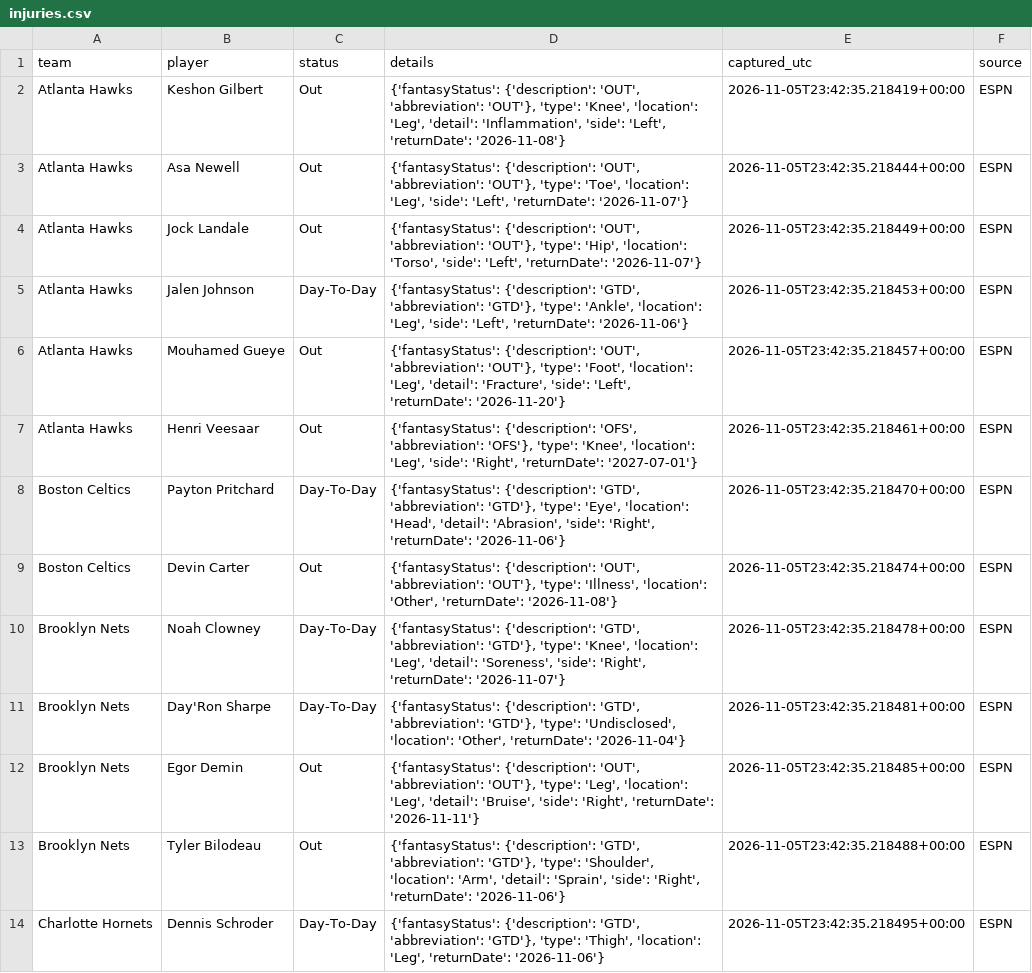
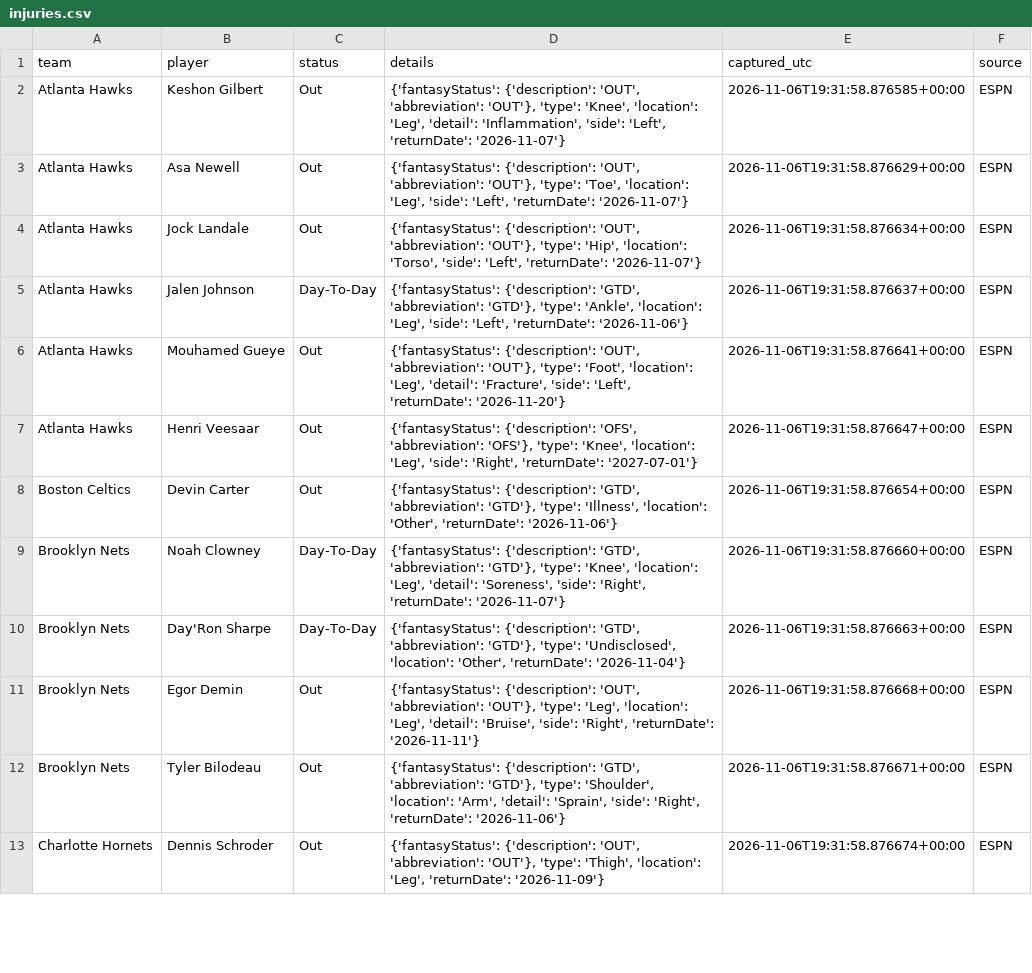
Before and after one commit to conny92-coder/Nba-edge, a CSV file: data/injuries.csv, drawn as a sheet; only a part is shown; the diff covers the shown part only.

```diff
--- a/data/injuries.csv
+++ b/data/injuries.csv
@@ -1,14 +1,13 @@
 team,player,status,details,captured_utc,source
-Atlanta Hawks,Keshon Gilbert,Out,"{'fantasyStatus': {'description': 'OUT', 'abbreviation': 'OUT'}, 'type': 'Knee', 'location': 'Leg', 'detail': 'Inflammation', 'side': 'Left', 'returnDate': '2026-11-08'}",2026-11-05T23:42:35.218419+00:00,ESPN
-Atlanta Hawks,Asa Newell,Out,"{'fantasyStatus': {'description': 'OUT', 'abbreviation': 'OUT'}, 'type': 'Toe', 'location': 'Leg', 'side': 'Left', 'returnDate': '2026-11-07'}",2026-11-05T23:42:35.218444+00:00,ESPN
-Atlanta Hawks,Jock Landale,Out,"{'fantasyStatus': {'description': 'OUT', 'abbreviation': 'OUT'}, 'type': 'Hip', 'location': 'Torso', 'side': 'Left', 'returnDate': '2026-11-07'}",2026-11-05T23:42:35.218449+00:00,ESPN
-Atlanta Hawks,Jalen Johnson,Day-To-Day,"{'fantasyStatus': {'description': 'GTD', 'abbreviation': 'GTD'}, 'type': 'Ankle', 'location': 'Leg', 'side': 'Left', 'returnDate': '2026-11-06'}",2026-11-05T23:42:35.218453+00:00,ESPN
-Atlanta Hawks,Mouhamed Gueye,Out,"{'fantasyStatus': {'description': 'OUT', 'abbreviation': 'OUT'}, 'type': 'Foot', 'location': 'Leg', 'detail': 'Fracture', 'side': 'Left', 'returnDate': '2026-11-20'}",2026-11-05T23:42:35.218457+00:00,ESPN
-Atlanta Hawks,Henri Veesaar,Out,"{'fantasyStatus': {'description': 'OFS', 'abbreviation': 'OFS'}, 'type': 'Knee', 'location': 'Leg', 'side': 'Right', 'returnDate': '2027-07-01'}",2026-11-05T23:42:35.218461+00:00,ESPN
-Boston Celtics,Payton Pritchard,Day-To-Day,"{'fantasyStatus': {'description': 'GTD', 'abbreviation': 'GTD'}, 'type': 'Eye', 'location': 'Head', 'detail': 'Abrasion', 'side': 'Right', 'returnDate': '2026-11-06'}",2026-11-05T23:42:35.218470+00:00,ESPN
-Boston Celtics,Devin Carter,Out,"{'fantasyStatus': {'description': 'OUT', 'abbreviation': 'OUT'}, 'type': 'Illness', 'location': 'Other', 'returnDate': '2026-11-08'}",2026-11-05T23:42:35.218474+00:00,ESPN
-Brooklyn Nets,Noah Clowney,Day-To-Day,"{'fantasyStatus': {'description': 'GTD', 'abbreviation': 'GTD'}, 'type': 'Knee', 'location': 'Leg', 'detail': 'Soreness', 'side': 'Right', 'returnDate': '2026-11-07'}",2026-11-05T23:42:35.218478+00:00,ESPN
-Brooklyn Nets,Day'Ron Sharpe,Day-To-Day,"{'fantasyStatus': {'description': 'GTD', 'abbreviation': 'GTD'}, 'type': 'Undisclosed', 'location': 'Other', 'returnDate': '2026-11-04'}",2026-11-05T23:42:35.218481+00:00,ESPN
-Brooklyn Nets,Egor Demin,Out,"{'fantasyStatus': {'description': 'OUT', 'abbreviation': 'OUT'}, 'type': 'Leg', 'location': 'Leg', 'detail': 'Bruise', 'side': 'Right', 'returnDate': '2026-11-11'}",2026-11-05T23:42:35.218485+00:00,ESPN
-Brooklyn Nets,Tyler Bilodeau,Out,"{'fantasyStatus': {'description': 'GTD', 'abbreviation': 'GTD'}, 'type': 'Shoulder', 'location': 'Arm', 'detail': 'Sprain', 'side': 'Right', 'returnDate': '2026-11-06'}",2026-11-05T23:42:35.218488+00:00,ESPN
-Charlotte Hornets,Dennis Schroder,Day-To-Day,"{'fantasyStatus': {'description': 'GTD', 'abbreviation': 'GTD'}, 'type': 'Thigh', 'location': 'Leg', 'returnDate': '2026-11-06'}",2026-11-05T23:42:35.218495+00:00,ESPN
+Atlanta Hawks,Keshon Gilbert,Out,"{'fantasyStatus': {'description': 'OUT', 'abbreviation': 'OUT'}, 'type': 'Knee', 'location': 'Leg', 'detail': 'Inflammation', 'side': 'Left', 'returnDate': '2026-11-07'}",2026-11-06T19:31:58.876585+00:00,ESPN
+Atlanta Hawks,Asa Newell,Out,"{'fantasyStatus': {'description': 'OUT', 'abbreviation': 'OUT'}, 'type': 'Toe', 'location': 'Leg', 'side': 'Left', 'returnDate': '2026-11-07'}",2026-11-06T19:31:58.876629+00:00,ESPN
+Atlanta Hawks,Jock Landale,Out,"{'fantasyStatus': {'description': 'OUT', 'abbreviation': 'OUT'}, 'type': 'Hip', 'location': 'Torso', 'side': 'Left', 'returnDate': '2026-11-07'}",2026-11-06T19:31:58.876634+00:00,ESPN
+Atlanta Hawks,Jalen Johnson,Day-To-Day,"{'fantasyStatus': {'description': 'GTD', 'abbreviation': 'GTD'}, 'type': 'Ankle', 'location': 'Leg', 'side': 'Left', 'returnDate': '2026-11-06'}",2026-11-06T19:31:58.876637+00:00,ESPN
+Atlanta Hawks,Mouhamed Gueye,Out,"{'fantasyStatus': {'description': 'OUT', 'abbreviation': 'OUT'}, 'type': 'Foot', 'location': 'Leg', 'detail': 'Fracture', 'side': 'Left', 'returnDate': '2026-11-20'}",2026-11-06T19:31:58.876641+00:00,ESPN
+Atlanta Hawks,Henri Veesaar,Out,"{'fantasyStatus': {'description': 'OFS', 'abbreviation': 'OFS'}, 'type': 'Knee', 'location': 'Leg', 'side': 'Right', 'returnDate': '2027-07-01'}",2026-11-06T19:31:58.876647+00:00,ESPN
+Boston Celtics,Devin Carter,Out,"{'fantasyStatus': {'description': 'GTD', 'abbreviation': 'GTD'}, 'type': 'Illness', 'location': 'Other', 'returnDate': '2026-11-06'}",2026-11-06T19:31:58.876654+00:00,ESPN
+Brooklyn Nets,Noah Clowney,Day-To-Day,"{'fantasyStatus': {'description': 'GTD', 'abbreviation': 'GTD'}, 'type': 'Knee', 'location': 'Leg', 'detail': 'Soreness', 'side': 'Right', 'returnDate': '2026-11-07'}",2026-11-06T19:31:58.876660+00:00,ESPN
+Brooklyn Nets,Day'Ron Sharpe,Day-To-Day,"{'fantasyStatus': {'description': 'GTD', 'abbreviation': 'GTD'}, 'type': 'Undisclosed', 'location': 'Other', 'returnDate': '2026-11-04'}",2026-11-06T19:31:58.876663+00:00,ESPN
+Brooklyn Nets,Egor Demin,Out,"{'fantasyStatus': {'description': 'OUT', 'abbreviation': 'OUT'}, 'type': 'Leg', 'location': 'Leg', 'detail': 'Bruise', 'side': 'Right', 'returnDate': '2026-11-11'}",2026-11-06T19:31:58.876668+00:00,ESPN
+Brooklyn Nets,Tyler Bilodeau,Out,"{'fantasyStatus': {'description': 'GTD', 'abbreviation': 'GTD'}, 'type': 'Shoulder', 'location': 'Arm', 'detail': 'Sprain', 'side': 'Right', 'returnDate': '2026-11-06'}",2026-11-06T19:31:58.876671+00:00,ESPN
+Charlotte Hornets,Dennis Schroder,Out,"{'fantasyStatus': {'description': 'OUT', 'abbreviation': 'OUT'}, 'type': 'Thigh', 'location': 'Leg', 'returnDate': '2026-11-09'}",2026-11-06T19:31:58.876674+00:00,ESPN
```
Also changed, not shown: 7 added rows, 4 removed rows and 94 edited cells elsewhere in this file, data/game_results.csv, data/updated_ratings.csv, 2 other files.
